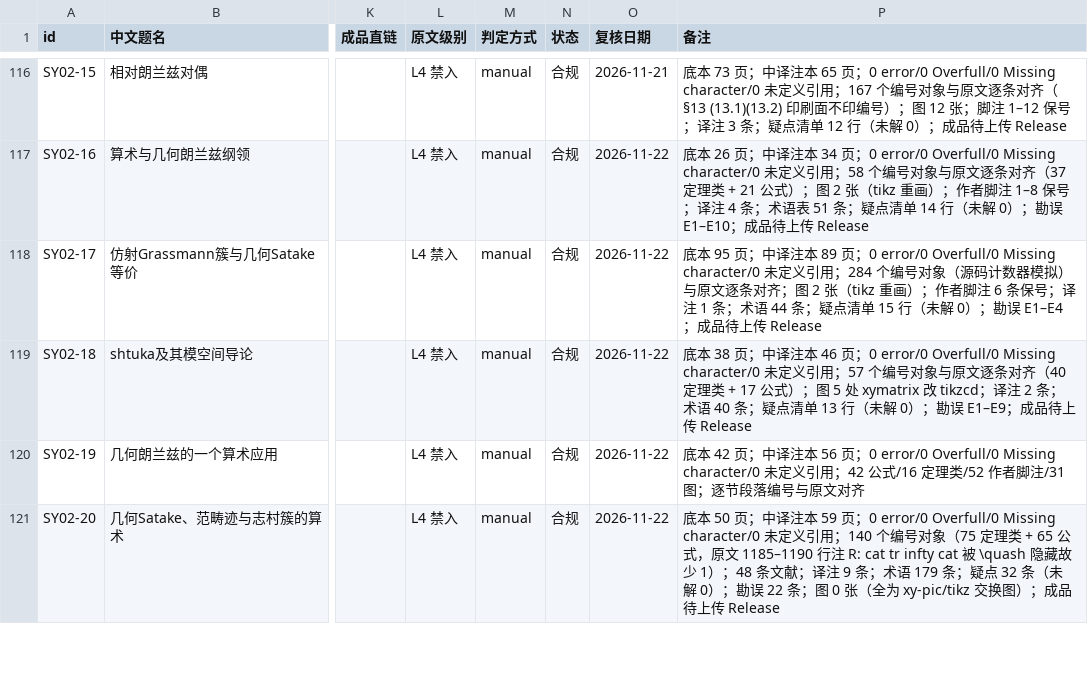
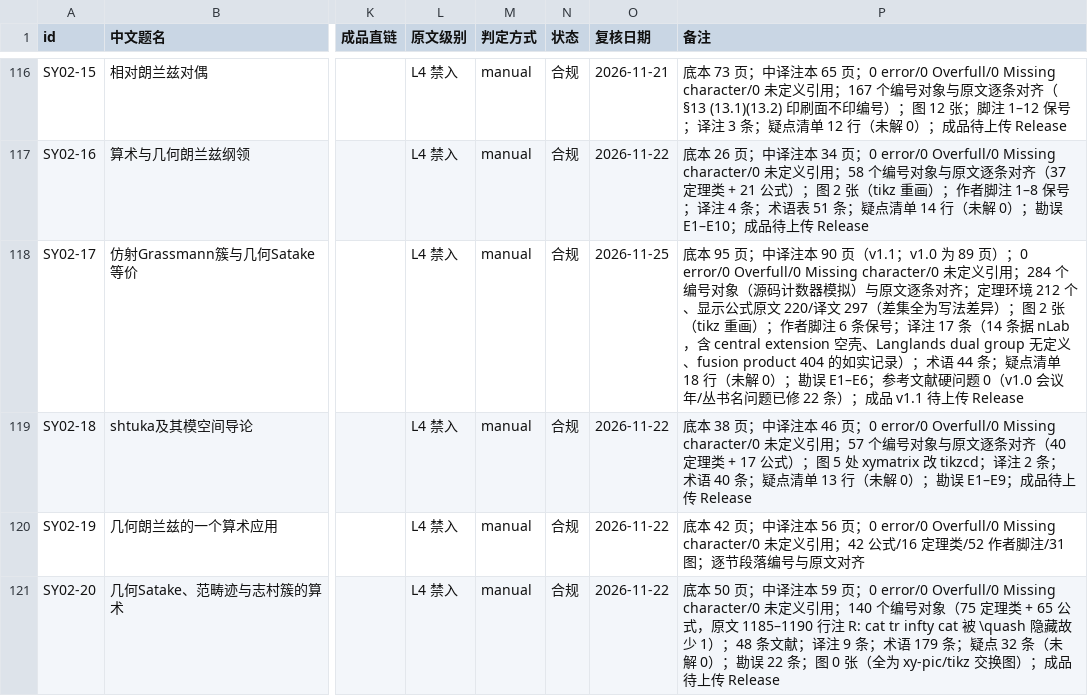
Before and after one commit to lzxsusy/mathtranslate, a CSV file: RELEASE_REGISTER.csv, drawn as a sheet; only a part is shown, gaps mark what is left out; the diff names each change by its address in the sheet, - before the commit and + after, or states it on an @@ line.

```diff
--- a/RELEASE_REGISTER.csv
+++ b/RELEASE_REGISTER.csv
-O118 (复核日期): 2026-11-22
+O118 (复核日期): 2026-11-25
-P118 (备注): …译注本 89 页；0 error/0 Overfull/0 Missing character/0 未定义引用；284 个编号对象（源码计数器模拟）与原文逐条对齐；图 2 张（tikz 重画）；作者脚注 6 条保号；译注 1 条；术语 44 条；疑点清单 15 行（未解 0）；勘误 E1–E4；成品待上传…
+P118 (备注): …译注本 90 页（v1.1；v1.0 为 89 页）；0 error/0 Overfull/0 Missing character/0 未定义引用；284 个编号对象（源码计数器模拟）与原文逐条对齐；定理环境 212 个、显示公式原文 220/译文 297（差集全为写法差异）；图 2 张（tikz 重画）；作者脚注 6 条保号；译注 17 条（14 条据 nLab，含 central extension 空壳、Langlands dual group 无定义、fusion product 404 的如实记录）；术语 44 条；疑点清单 18 行（未解 0）；勘误 E1–E6；参考文献硬问题 0（v1.0 会议年/丛书名问题已修 22 条）；成品 v1.1 待上传…
```
Also changed, not shown: 08_source_code/SY02-17_仿射Grassmann簇与几何Satake等价/工程文件/work/疑点清单.tsv, 38 other files.
